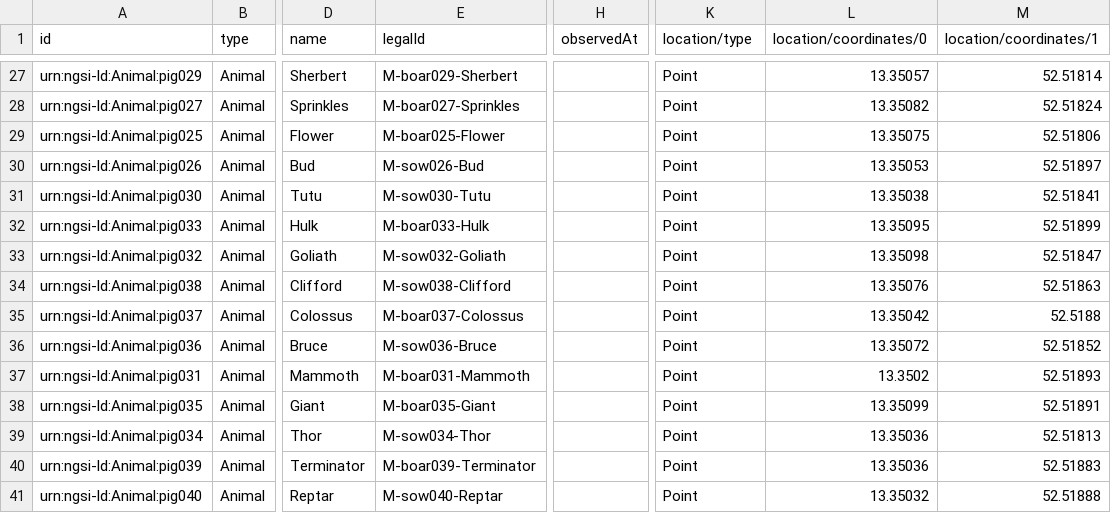
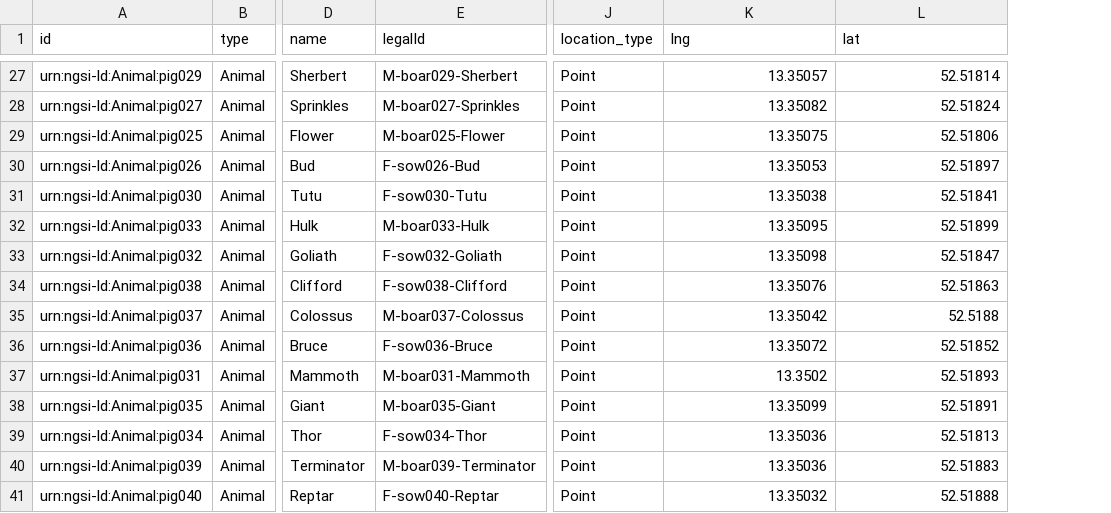
Before and after one commit to jason-fox/Context-Data-Loader, a CSV file: pig.csv, drawn as a sheet; only a part is shown, gaps mark what is left out; removed rows and columns are numbered as before the commit, all else as after; the diff covers the shown part only; the diff names each change by its address in the sheet, - before the commit and + after, or states it on an @@ line.

```diff
--- a/pig.csv
+++ b/pig.csv
-column H (observedAt), empty
-J1: location/type
+J1: location_type
-K1: location/coordinates/0
+K1: lng
-L1: location/coordinates/1
+L1: lat
-E30 (legalId): M-sow026-Bud
+E30 (legalId): F-sow026-Bud
-E31 (legalId): M-sow030-Tutu
+E31 (legalId): F-sow030-Tutu
-E33 (legalId): M-sow032-Goliath
+E33 (legalId): F-sow032-Goliath
-E34 (legalId): M-sow038-Clifford
+E34 (legalId): F-sow038-Clifford
-E36 (legalId): M-sow036-Bruce
+E36 (legalId): F-sow036-Bruce
-E39 (legalId): M-sow034-Thor
+E39 (legalId): F-sow034-Thor
-E41 (legalId): M-sow040-Reptar
+E41 (legalId): F-sow040-Reptar
```
Also changed, not shown: 13 edited cells elsewhere in this file, agri-parcel.csv, building.csv, 2 other files.
